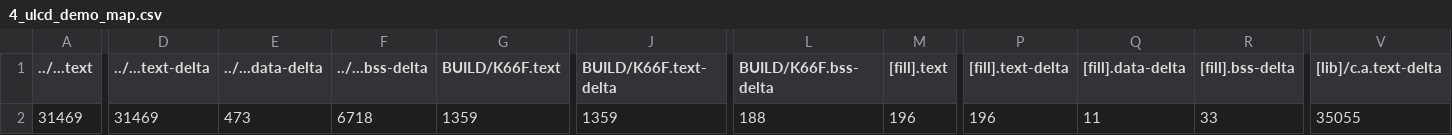
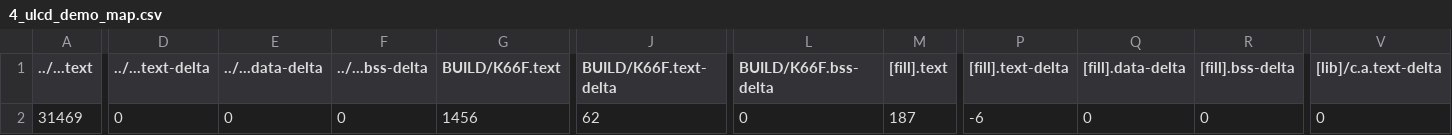
Before and after one commit to bowen1248/NTHUEE240500_2020, a CSV file: mbed4/4_ulcd_demo/BUILD/K66F/GCC_ARM/4_ulcd_demo_map.csv, drawn as a sheet; only a part is shown, gaps mark what is left out; the diff covers the shown part only; the diff names each change by its address in the sheet, - before the commit and + after, or states it on an @@ line.

Commit message:
+ulcd countdown

```diff
--- a/mbed4/4_ulcd_demo/BUILD/K66F/GCC_ARM/4_ulcd_demo_map.csv
+++ b/mbed4/4_ulcd_demo/BUILD/K66F/GCC_ARM/4_ulcd_demo_map.csv
-D2 (../...text-delta): 31469
+D2 (../...text-delta): 0
-E2 (../...data-delta): 473
+E2 (../...data-delta): 0
-F2 (../...bss-delta): 6718
+F2 (../...bss-delta): 0
-G2 (BUILD/K66F.text): 1359
+G2 (BUILD/K66F.text): 1456
-J2 (BUILD/K66F.text-delta): 1359
+J2 (BUILD/K66F.text-delta): 62
-L2 (BUILD/K66F.bss-delta): 188
+L2 (BUILD/K66F.bss-delta): 0
-M2 ([fill].text): 196
+M2 ([fill].text): 187
-P2 ([fill].text-delta): 196
+P2 ([fill].text-delta): -6
-Q2 ([fill].data-delta): 11
+Q2 ([fill].data-delta): 0
-R2 ([fill].bss-delta): 33
+R2 ([fill].bss-delta): 0
-V2 ([lib]/c.a.text-delta): 35055
+V2 ([lib]/c.a.text-delta): 0
```
Also changed, not shown: 8 edited cells elsewhere in this file, 13 other files.
